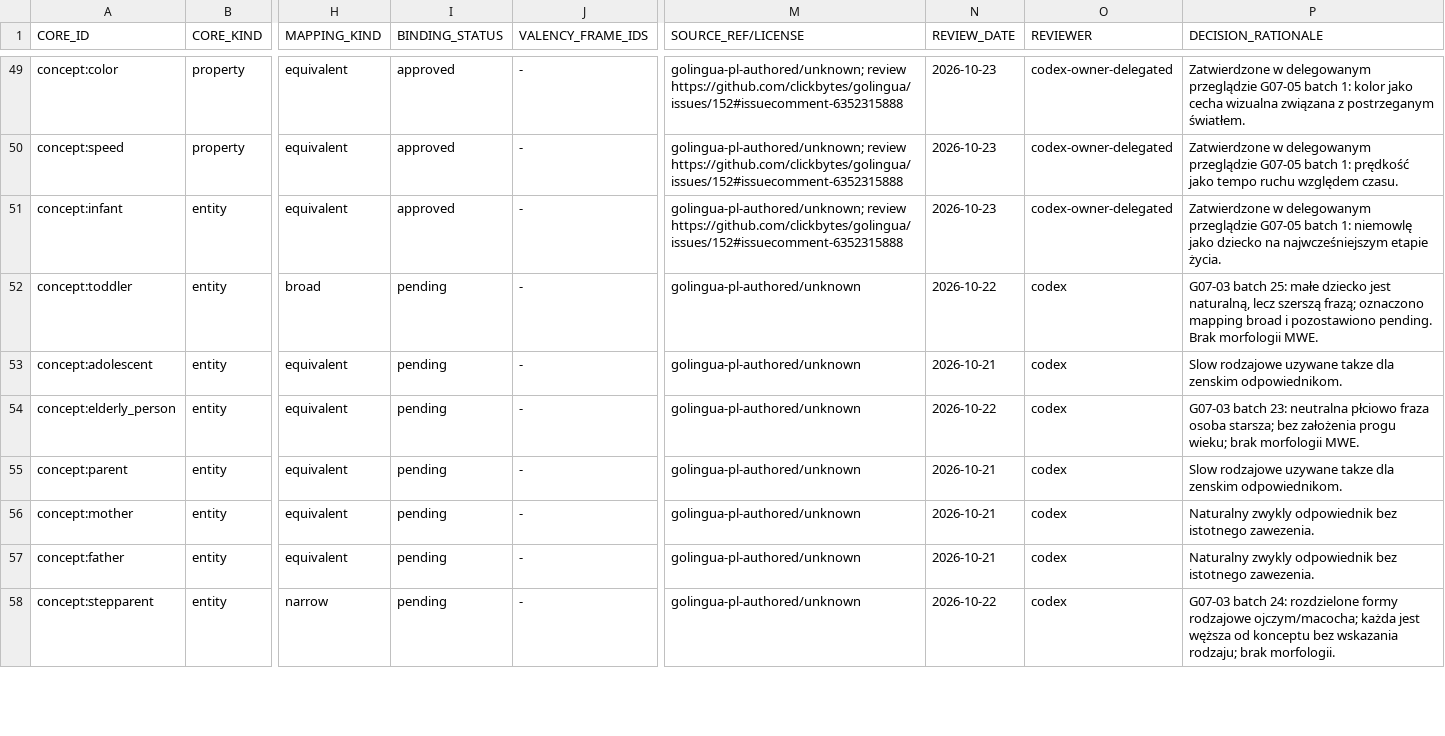
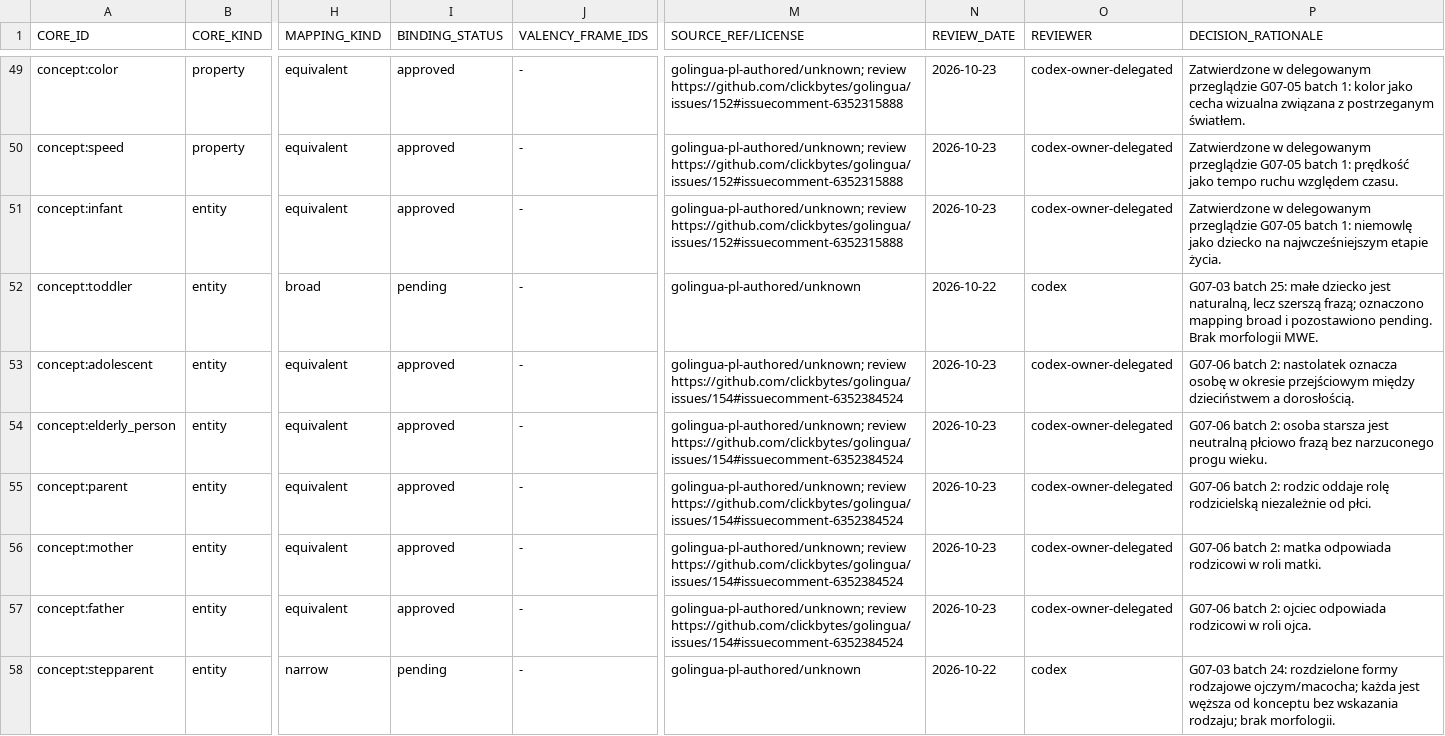
Before and after one commit to clickbytes/golingua, a TSV file: data/pl/1000-core-review.tsv, drawn as a sheet; only a part is shown, gaps mark what is left out; the diff covers the shown part only; the diff names each change by its address in the sheet, - before the commit and + after, or states it on an @@ line.

Commit message:
[G07-06] approve second Polish lexical batch

```diff
--- a/data/pl/1000-core-review.tsv
+++ b/data/pl/1000-core-review.tsv
-I53:I57 (BINDING_STATUS): pending
+I53:I57 (BINDING_STATUS): approved
-M53:M57 (SOURCE_REF/LICENSE): golingua-pl-authored/unknown
+M53:M57 (SOURCE_REF/LICENSE): golingua-pl-authored/unknown; review https://github.com/clickbytes/golingua/issues/154#issuecomment-6352384524
-N53 (REVIEW_DATE): 2026-10-21
+N53 (REVIEW_DATE): 2026-10-23
-O53:O57 (REVIEWER): codex
+O53:O57 (REVIEWER): codex-owner-delegated
-P53 (DECISION_RATIONALE): Slow rodzajowe uzywane takze dla zenskim odpowiednikom.
+P53 (DECISION_RATIONALE): G07-06 batch 2: nastolatek oznacza osobę w okresie przejściowym między dzieciństwem a dorosłością.
-N54 (REVIEW_DATE): 2026-10-22
+N54 (REVIEW_DATE): 2026-10-23
-P54 (DECISION_RATIONALE): G07-03 batch 23: neutralna płciowo fraza osoba starsza; bez założenia progu wieku; brak morfologii MWE.
+P54 (DECISION_RATIONALE): G07-06 batch 2: osoba starsza jest neutralną płciowo frazą bez narzuconego progu wieku.
-N55:N57 (REVIEW_DATE): 2026-10-21
+N55:N57 (REVIEW_DATE): 2026-10-23
-P55 (DECISION_RATIONALE): Slow rodzajowe uzywane takze dla zenskim odpowiednikom.
+P55 (DECISION_RATIONALE): G07-06 batch 2: rodzic oddaje rolę rodzicielską niezależnie od płci.
-P56 (DECISION_RATIONALE): Naturalny zwykly odpowiednik bez istotnego zawezenia.
+P56 (DECISION_RATIONALE): G07-06 batch 2: matka odpowiada rodzicowi w roli matki.
-P57 (DECISION_RATIONALE): Naturalny zwykly odpowiednik bez istotnego zawezenia.
+P57 (DECISION_RATIONALE): G07-06 batch 2: ojciec odpowiada rodzicowi w roli ojca.
```
Also changed, not shown: 141 edited cells elsewhere in this file, 6 other files.
